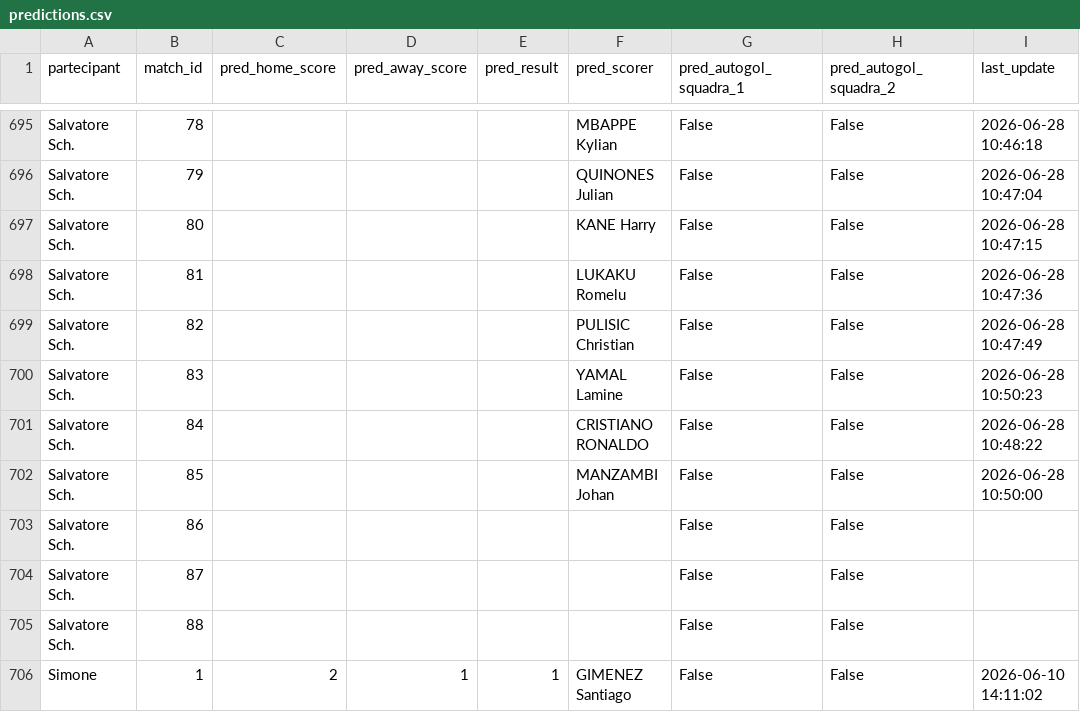
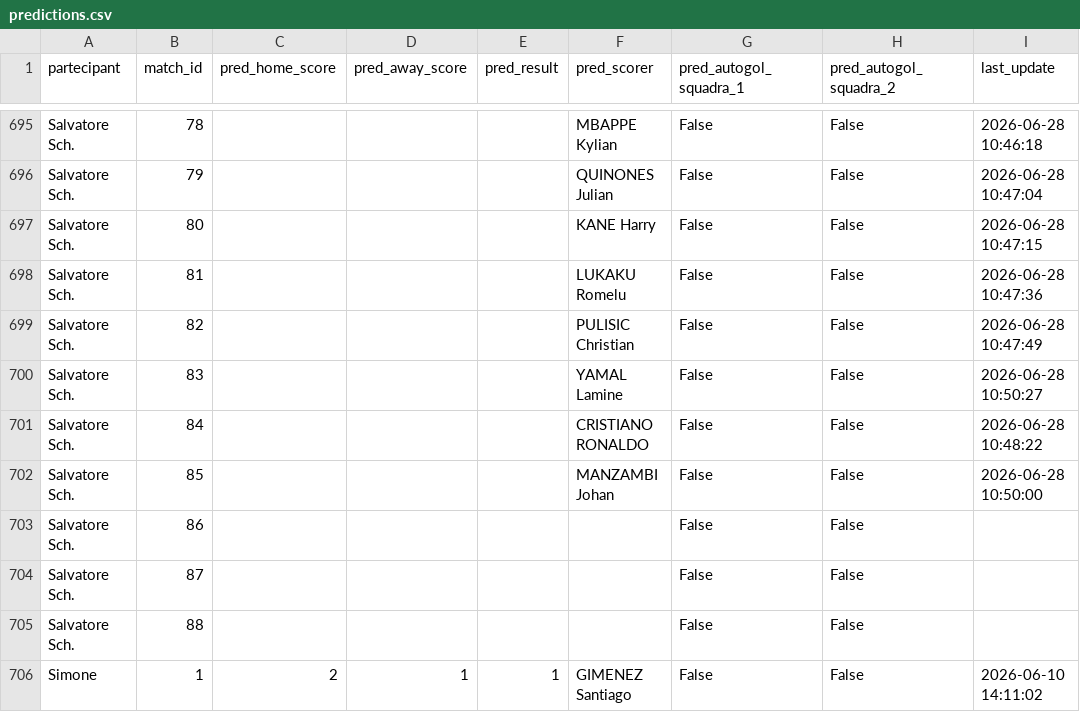
Before and after one commit to andreapoi/INNIAREBACK, a CSV file: data/predictions.csv, drawn as a sheet; only a part is shown, gaps mark what is left out.

Commit message:
Update prediction schema/data - 2026-06-28 10:50:27

```diff
--- a/data/predictions.csv
+++ b/data/predictions.csv
@@ -699,3 +699,3 @@ Salvatore Sch.,81,,,,LUKAKU Romelu,False,False,2026-06-28 10:47:36
 Salvatore Sch.,82,,,,PULISIC Christian,False,False,2026-06-28 10:47:49
-Salvatore Sch.,83,,,,YAMAL Lamine,False,False,2026-06-28 10:50:23
+Salvatore Sch.,83,,,,YAMAL Lamine,False,False,2026-06-28 10:50:27
 Salvatore Sch.,84,,,,CRISTIANO RONALDO,False,False,2026-06-28 10:48:22
```
